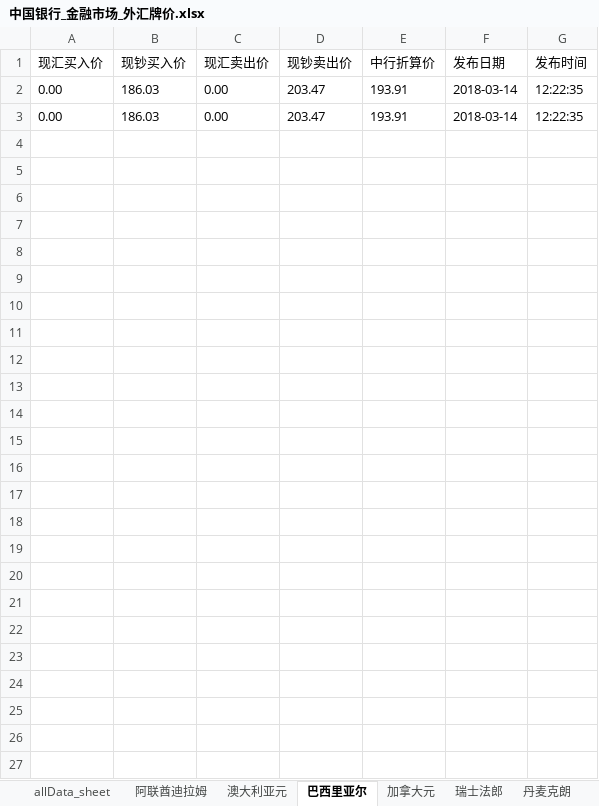
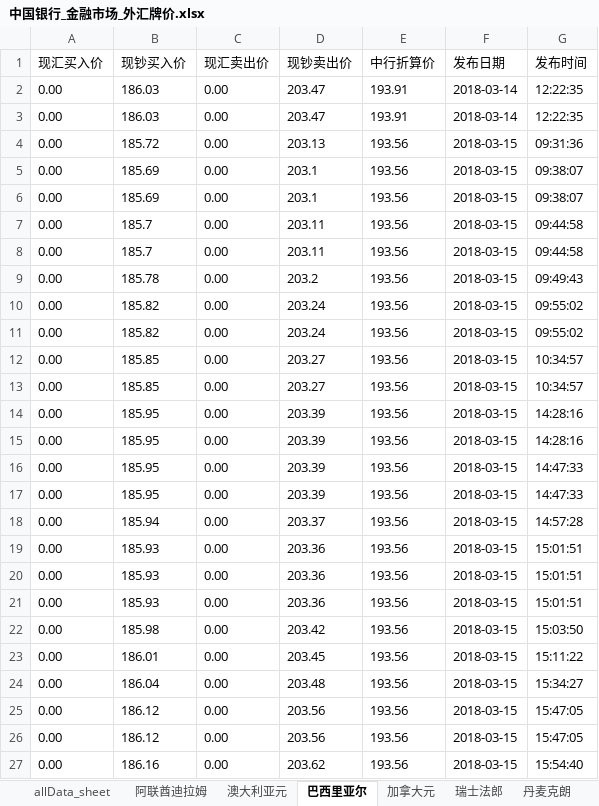
Before and after one commit to WFL-fly/GraduationProject, an Excel workbook: mypjt/dataFiles/中国银行_金融市场_外汇牌价.xlsx, sheet 巴西里亚尔, drawn as a sheet; values as stored, in another font and other column widths than the file's, no borders; the diff names each change by its address in the sheet, - before the commit and + after, or states it on an @@ line.

```diff
--- a/mypjt/dataFiles/中国银行_金融市场_外汇牌价.xlsx (sheet 巴西里亚尔)
+++ b/mypjt/dataFiles/中国银行_金融市场_外汇牌价.xlsx (sheet 巴西里亚尔)
+row 4: 0.00 | 185.72 | 0.00 | 203.13 | 193.56 | 2018-03-15 | 09:31:36
+row 5: 0.00 | 185.69 | 0.00 | 203.1 | 193.56 | 2018-03-15 | 09:38:07
+row 6: 0.00 | 185.69 | 0.00 | 203.1 | 193.56 | 2018-03-15 | 09:38:07
+row 7: 0.00 | 185.7 | 0.00 | 203.11 | 193.56 | 2018-03-15 | 09:44:58
+row 8: 0.00 | 185.7 | 0.00 | 203.11 | 193.56 | 2018-03-15 | 09:44:58
+row 9: 0.00 | 185.78 | 0.00 | 203.2 | 193.56 | 2018-03-15 | 09:49:43
+row 10: 0.00 | 185.82 | 0.00 | 203.24 | 193.56 | 2018-03-15 | 09:55:02
+row 11: 0.00 | 185.82 | 0.00 | 203.24 | 193.56 | 2018-03-15 | 09:55:02
+row 12: 0.00 | 185.85 | 0.00 | 203.27 | 193.56 | 2018-03-15 | 10:34:57
+row 13: 0.00 | 185.85 | 0.00 | 203.27 | 193.56 | 2018-03-15 | 10:34:57
+row 14: 0.00 | 185.95 | 0.00 | 203.39 | 193.56 | 2018-03-15 | 14:28:16
+row 15: 0.00 | 185.95 | 0.00 | 203.39 | 193.56 | 2018-03-15 | 14:28:16
+row 16: 0.00 | 185.95 | 0.00 | 203.39 | 193.56 | 2018-03-15 | 14:47:33
+row 17: 0.00 | 185.95 | 0.00 | 203.39 | 193.56 | 2018-03-15 | 14:47:33
+row 18: 0.00 | 185.94 | 0.00 | 203.37 | 193.56 | 2018-03-15 | 14:57:28
+row 19: 0.00 | 185.93 | 0.00 | 203.36 | 193.56 | 2018-03-15 | 15:01:51
+row 20: 0.00 | 185.93 | 0.00 | 203.36 | 193.56 | 2018-03-15 | 15:01:51
+row 21: 0.00 | 185.93 | 0.00 | 203.36 | 193.56 | 2018-03-15 | 15:01:51
+row 22: 0.00 | 185.98 | 0.00 | 203.42 | 193.56 | 2018-03-15 | 15:03:50
+row 23: 0.00 | 186.01 | 0.00 | 203.45 | 193.56 | 2018-03-15 | 15:11:22
+row 24: 0.00 | 186.04 | 0.00 | 203.48 | 193.56 | 2018-03-15 | 15:34:27
+row 25: 0.00 | 186.12 | 0.00 | 203.56 | 193.56 | 2018-03-15 | 15:47:05
+row 26: 0.00 | 186.12 | 0.00 | 203.56 | 193.56 | 2018-03-15 | 15:47:05
+row 27: 0.00 | 186.16 | 0.00 | 203.62 | 193.56 | 2018-03-15 | 15:54:40
```
Also changed, not shown: sheet allData_sheet, sheet 印尼卢比, sheet 阿联酋迪拉姆, sheet 印度卢比, sheet 林吉特, sheet 沙特里亚尔, 21 more sheets, 4 other files.
